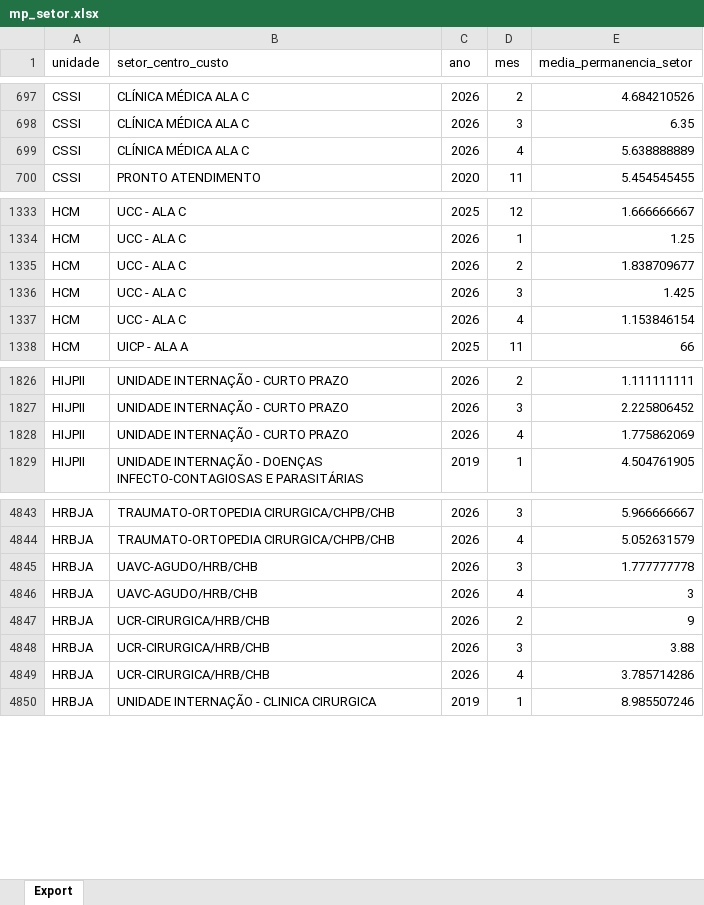
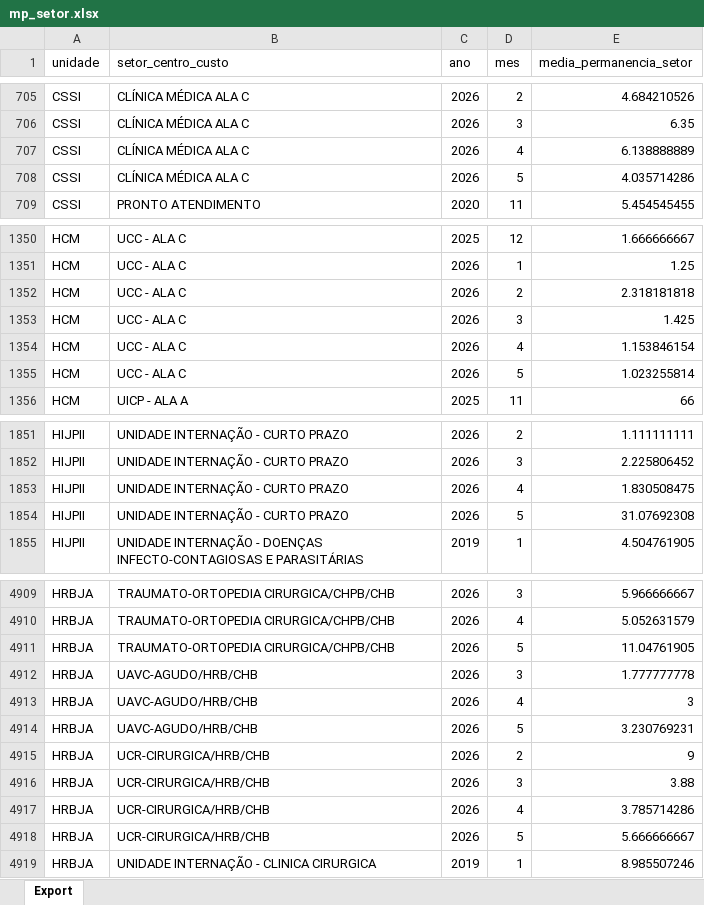
Before and after one commit to transparencia-mg/fhemig_media-permanencia-setor-hospitalar, an Excel workbook: upload/mp_setor.xlsx, sheet Export, drawn as a sheet; only a part is shown, gaps mark what is left out; values as stored, in another font and other column widths than the file's, no borders; addresses are those after the commit; the diff covers the shown part only; the diff names each change by its address in the sheet, - before the commit and + after, or states it on an @@ line.

```diff
--- a/upload/mp_setor.xlsx (sheet Export)
+++ b/upload/mp_setor.xlsx (sheet Export)
-E707 (media_permanencia_setor): 5.638888889
+E707 (media_permanencia_setor): 6.138888889
+row 708: CSSI | CLÍNICA MÉDICA ALA C | 2026 | 5 | 4.035714286
-E1352 (media_permanencia_setor): 1.838709677
+E1352 (media_permanencia_setor): 2.318181818
+row 1355: HCM | UCC - ALA C | 2026 | 5 | 1.023255814
-E1853 (media_permanencia_setor): 1.775862069
+E1853 (media_permanencia_setor): 1.830508475
+row 1854: HIJPII | UNIDADE INTERNAÇÃO - CURTO PRAZO | 2026 | 5 | 31.07692308
+row 4911: HRBJA | TRAUMATO-ORTOPEDIA CIRURGICA/CHPB/CHB | 2026 | 5 | 11.04761905
+row 4914: HRBJA | UAVC-AGUDO/HRB/CHB | 2026 | 5 | 3.230769231
+row 4918: HRBJA | UCR-CIRURGICA/HRB/CHB | 2026 | 5 | 5.666666667
```
Also changed, not shown: 97 added rows and 11 edited cells elsewhere in this sheet.
